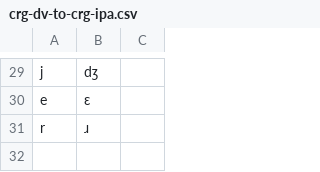
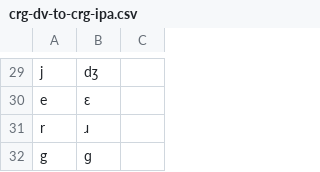
Before and after one commit to roedoejet/g2p, a CSV file: g2p/mappings/langs/crg/crg-dv-to-crg-ipa.csv, drawn as a sheet; only a part is shown, gaps mark what is left out; the diff names each change by its address in the sheet, - before the commit and + after, or states it on an @@ line.

```diff
--- a/g2p/mappings/langs/crg/crg-dv-to-crg-ipa.csv
+++ b/g2p/mappings/langs/crg/crg-dv-to-crg-ipa.csv
+row 32: g | ɡ
```
Also changed, not shown: 1 other file.
